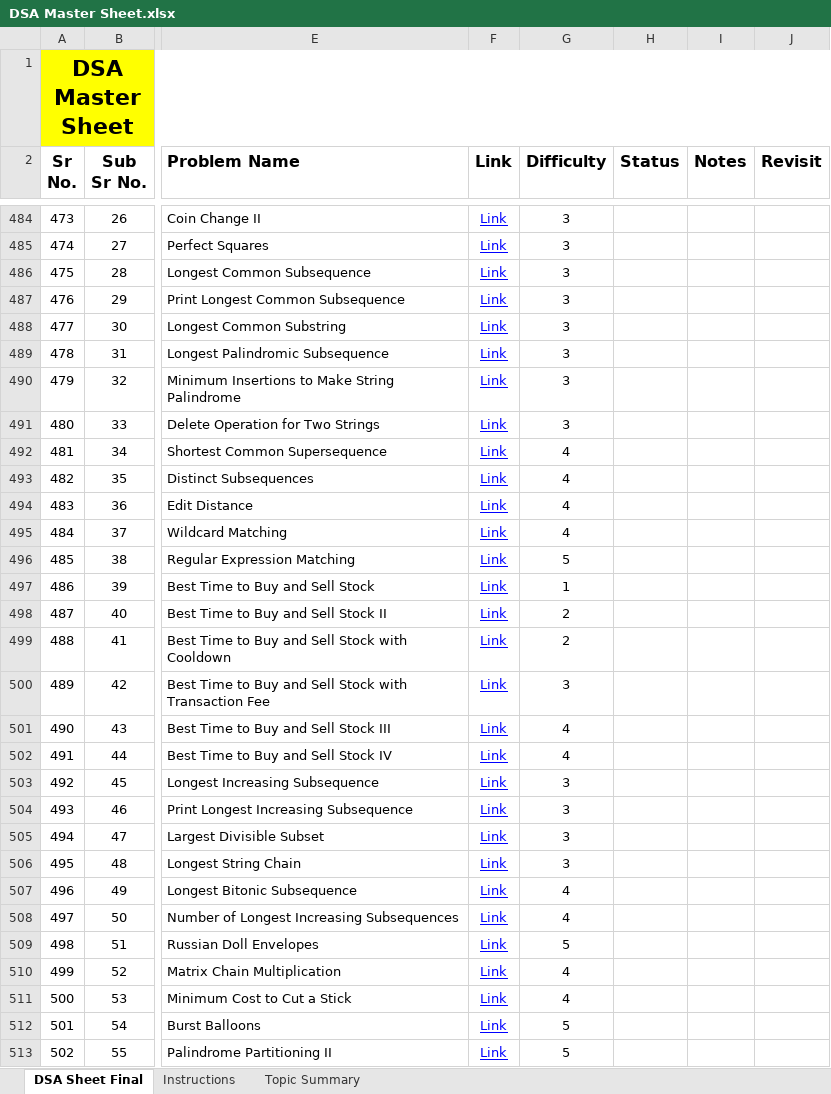
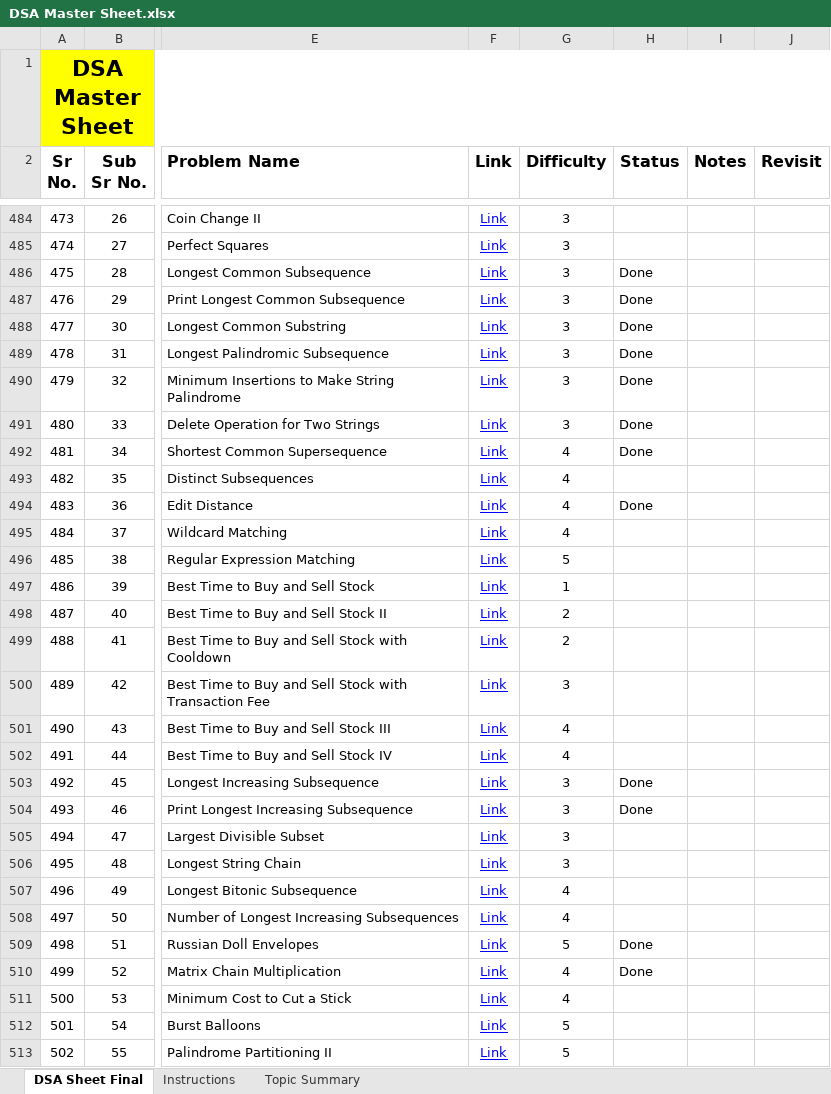
Before and after one commit to Aman-Husain-123/DSA_Journey, an Excel workbook: DSA-Sheets/DSA Master Sheet.xlsx, sheet DSA Sheet Final, drawn as a sheet; only a part is shown, gaps mark what is left out; values as stored, in another font and other column widths than the file's, no borders; the diff covers the shown part only; the diff names each change by its address in the sheet, - before the commit and + after, or states it on an @@ line.

```diff
--- a/DSA-Sheets/DSA Master Sheet.xlsx (sheet DSA Sheet Final)
+++ b/DSA-Sheets/DSA Master Sheet.xlsx (sheet DSA Sheet Final)
-H486:H492 (Status): (empty)
+H486:H492 (Status): Done
-H494 (Status): (empty)
+H494 (Status): Done
-H503:H504 (Status): (empty)
+H503:H504 (Status): Done
-H509:H510 (Status): (empty)
+H509:H510 (Status): Done
```
Also changed, not shown: 17 edited cells elsewhere in this sheet, 29 other files.
